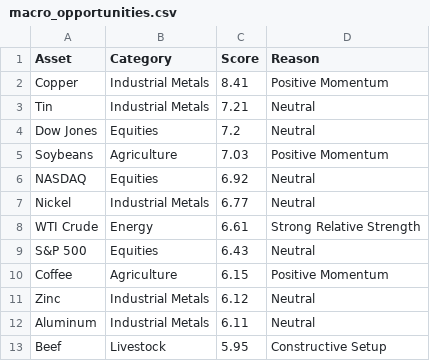
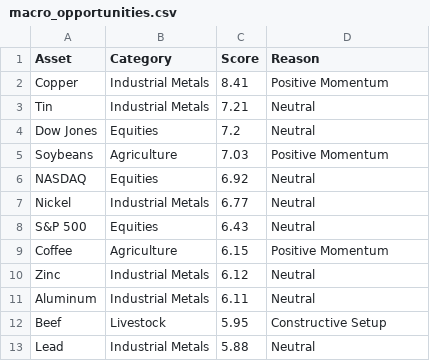
Before and after one commit to Rajatpatyal/Fred_Commodity_Yield, a CSV file: output/macro_opportunities.csv, drawn as a sheet; only a part is shown; the shorter side is filled out with more unchanged rows.

```diff
--- a/output/macro_opportunities.csv
+++ b/output/macro_opportunities.csv
@@ -7,3 +7,2 @@ NASDAQ,Equities,6.92,Neutral
 Nickel,Industrial Metals,6.77,Neutral
-WTI Crude,Energy,6.61,Strong Relative Strength
 S&P 500,Equities,6.43,Neutral
```
Also changed, not shown: output/macro_snapshot.csv, output/macro_spreads.csv, 7 other files.
